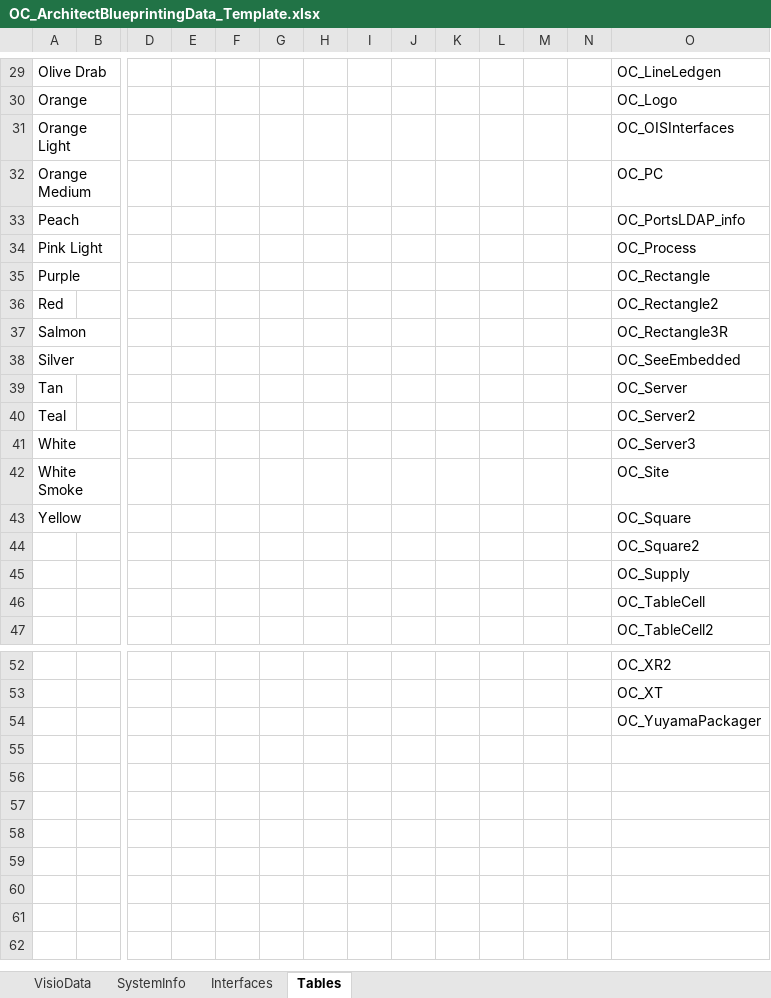
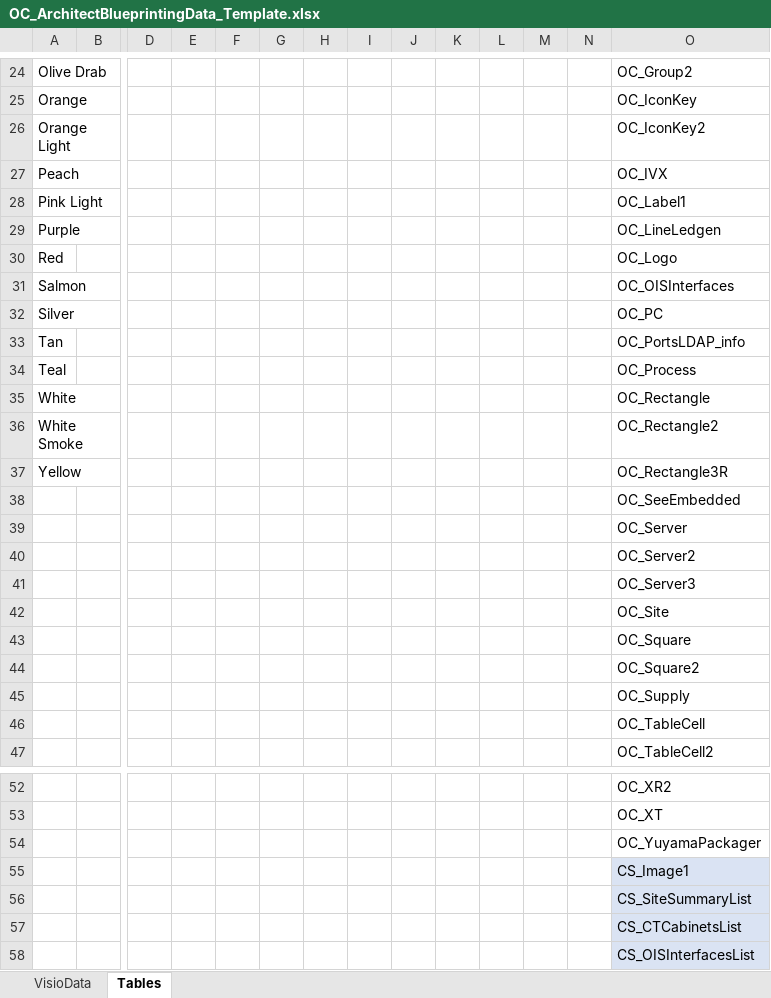
Before and after one commit to dougvida/VisioDiagramCreator, an Excel workbook: Data/ScriptData/OC_ArchitectBlueprintingData_Template.xlsx, sheet Tables, drawn as a sheet; only a part is shown, gaps mark what is left out; values as stored, in another font and other column widths than the file's, no borders; removed rows and columns are numbered as before the commit, all else as after; rows hold the shown columns only; the diff covers the shown part only; the diff names each change by its address in the sheet, - before the commit and + after, or states it on an @@ line.

```diff
--- a/Data/ScriptData/OC_ArchitectBlueprintingData_Template.xlsx (sheet Tables)
+++ b/Data/ScriptData/OC_ArchitectBlueprintingData_Template.xlsx (sheet Tables)
-sheet tab: SystemInfo
-sheet tab: Interfaces
-O24: OC_LineLedgen
+O24: OC_Group2
-O25: OC_Logo
+O25: OC_IconKey
-O26: OC_OISInterfaces
+O26: OC_IconKey2
-row 32: Orange Medium |  |  |  |  |  |  |  |  |  |  |  |  | OC_PC
-O27: OC_PortsLDAP_info
+O27: OC_IVX
-O28: OC_Process
+O28: OC_Label1
-O29: OC_Rectangle
+O29: OC_LineLedgen
-O30: OC_Rectangle2
+O30: OC_Logo
-O31: OC_Rectangle3R
+O31: OC_OISInterfaces
-O32: OC_SeeEmbedded
+O32: OC_PC
-O33: OC_Server
+O33: OC_PortsLDAP_info
-O34: OC_Server2
+O34: OC_Process
-O35: OC_Server3
+O35: OC_Rectangle
-O36: OC_Site
+O36: OC_Rectangle2
-O37: OC_Square
+O37: OC_Rectangle3R
+row 38:  |  |  |  |  |  |  |  |  |  |  |  |  | OC_SeeEmbedded
+row 39:  |  |  |  |  |  |  |  |  |  |  |  |  | OC_Server
+row 40:  |  |  |  |  |  |  |  |  |  |  |  |  | OC_Server2
+row 41:  |  |  |  |  |  |  |  |  |  |  |  |  | OC_Server3
+row 42:  |  |  |  |  |  |  |  |  |  |  |  |  | OC_Site
+row 43:  |  |  |  |  |  |  |  |  |  |  |  |  | OC_Square
+row 55:  |  |  |  |  |  |  |  |  |  |  |  |  | CS_Image1
+row 56:  |  |  |  |  |  |  |  |  |  |  |  |  | CS_SiteSummaryList
+row 57:  |  |  |  |  |  |  |  |  |  |  |  |  | CS_CTCabinetsList
+row 58:  |  |  |  |  |  |  |  |  |  |  |  |  | CS_OISInterfacesList
```
Also changed, not shown: 5 removed rows and 15 edited cells elsewhere in this sheet, sheet VisioData, 5 other files.
